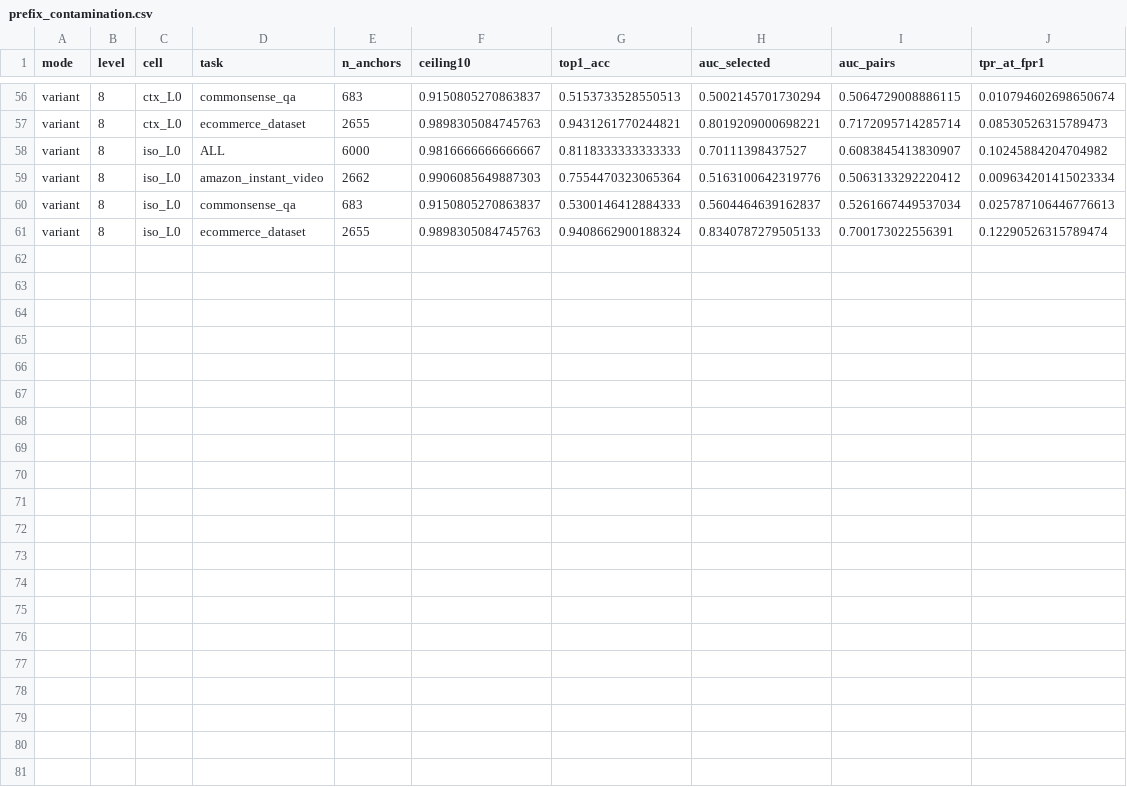
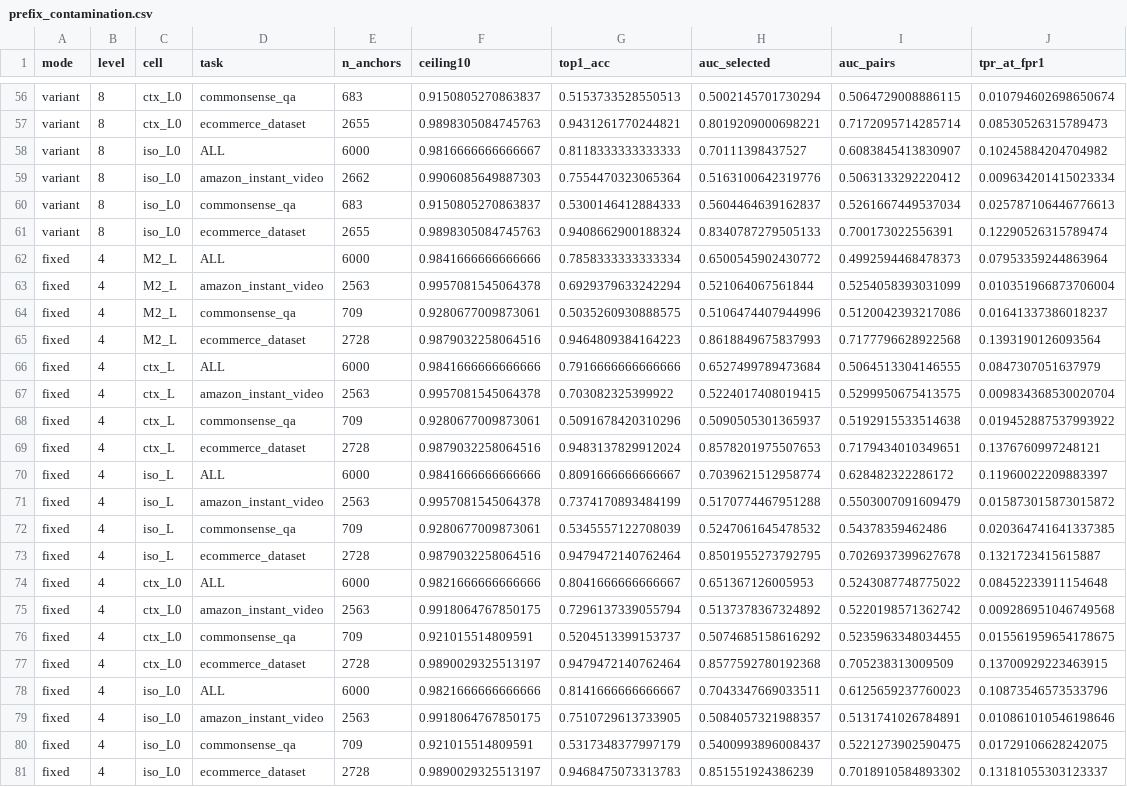
Before and after one commit to sgwag6799/MVR-Cache, a CSV file: mvr-cache/benchmarks/prefix/results_labels_tasks/prefix_task/contamination_8b/prefix_contamination.csv, drawn as a sheet; only a part is shown, gaps mark what is left out.

```diff
--- a/mvr-cache/benchmarks/prefix/results_labels_tasks/prefix_task/contamination_8b/prefix_contamination.csv
+++ b/mvr-cache/benchmarks/prefix/results_labels_tasks/prefix_task/contamination_8b/prefix_contamination.csv
@@ -61 +61,21 @@ variant,8,iso_L0,commonsense_qa,683,0.9150805270863837,0.5300146412884333,0.5604
 variant,8,iso_L0,ecommerce_dataset,2655,0.9898305084745763,0.9408662900188324,0.8340787279505133,0.700173022556391,0.12290526315789474
+fixed,4,M2_L,ALL,6000,0.9841666666666666,0.7858333333333334,0.6500545902430772,0.4992594468478373,0.07953359244863964
+fixed,4,M2_L,amazon_instant_video,2563,0.9957081545064378,0.6929379633242294,0.521064067561844,0.5254058393031099,0.010351966873706004
+fixed,4,M2_L,commonsense_qa,709,0.9280677009873061,0.5035260930888575,0.5106474407944996,0.5120042393217086,0.01641337386018237
+fixed,4,M2_L,ecommerce_dataset,2728,0.9879032258064516,0.9464809384164223,0.8618849675837993,0.7177796628922568,0.1393190126093564
+fixed,4,ctx_L,ALL,6000,0.9841666666666666,0.7916666666666666,0.6527499789473684,0.5064513304146555,0.0847307051637979
+fixed,4,ctx_L,amazon_instant_video,2563,0.9957081545064378,0.703082325399922,0.5224017408019415,0.5299950675413575,0.009834368530020704
+fixed,4,ctx_L,commonsense_qa,709,0.9280677009873061,0.5091678420310296,0.5090505301365937,0.5192915533514638,0.019452887537993922
+fixed,4,ctx_L,ecommerce_dataset,2728,0.9879032258064516,0.9483137829912024,0.8578201975507653,0.7179434010349651,0.1376760997248121
+fixed,4,iso_L,ALL,6000,0.9841666666666666,0.8091666666666667,0.7039621512958774,0.628482322286172,0.11960022209883397
+fixed,4,iso_L,amazon_instant_video,2563,0.9957081545064378,0.7374170893484199,0.5170774467951288,0.5503007091609479,0.015873015873015872
+fixed,4,iso_L,commonsense_qa,709,0.9280677009873061,0.5345557122708039,0.5247061645478532,0.54378359462486,0.020364741641337385
+fixed,4,iso_L,ecommerce_dataset,2728,0.9879032258064516,0.9479472140762464,0.8501955273792795,0.7026937399627678,0.1321723415615887
+fixed,4,ctx_L0,ALL,6000,0.9821666666666666,0.8041666666666667,0.651367126005953,0.5243087748775022,0.08452233911154648
+fixed,4,ctx_L0,amazon_instant_video,2563,0.9918064767850175,0.7296137339055794,0.5137378367324892,0.5220198571362742,0.009286951046749568
+fixed,4,ctx_L0,commonsense_qa,709,0.921015514809591,0.5204513399153737,0.5074685158616292,0.5235963348034455,0.015561959654178675
+fixed,4,ctx_L0,ecommerce_dataset,2728,0.9890029325513197,0.9479472140762464,0.8577592780192368,0.705238313009509,0.13700929223463915
+fixed,4,iso_L0,ALL,6000,0.9821666666666666,0.8141666666666667,0.7043347669033511,0.6125659237760023,0.10873546573533796
+fixed,4,iso_L0,amazon_instant_video,2563,0.9918064767850175,0.7510729613733905,0.5084057321988357,0.5131741026784891,0.010861010546198646
+fixed,4,iso_L0,commonsense_qa,709,0.921015514809591,0.5317348377997179,0.5400993896008437,0.5221273902590475,0.01729106628242075
+fixed,4,iso_L0,ecommerce_dataset,2728,0.9890029325513197,0.9468475073313783,0.851551924386239,0.7018910584893302,0.13181055303123337
```
Also changed, not shown: 9 other files.
